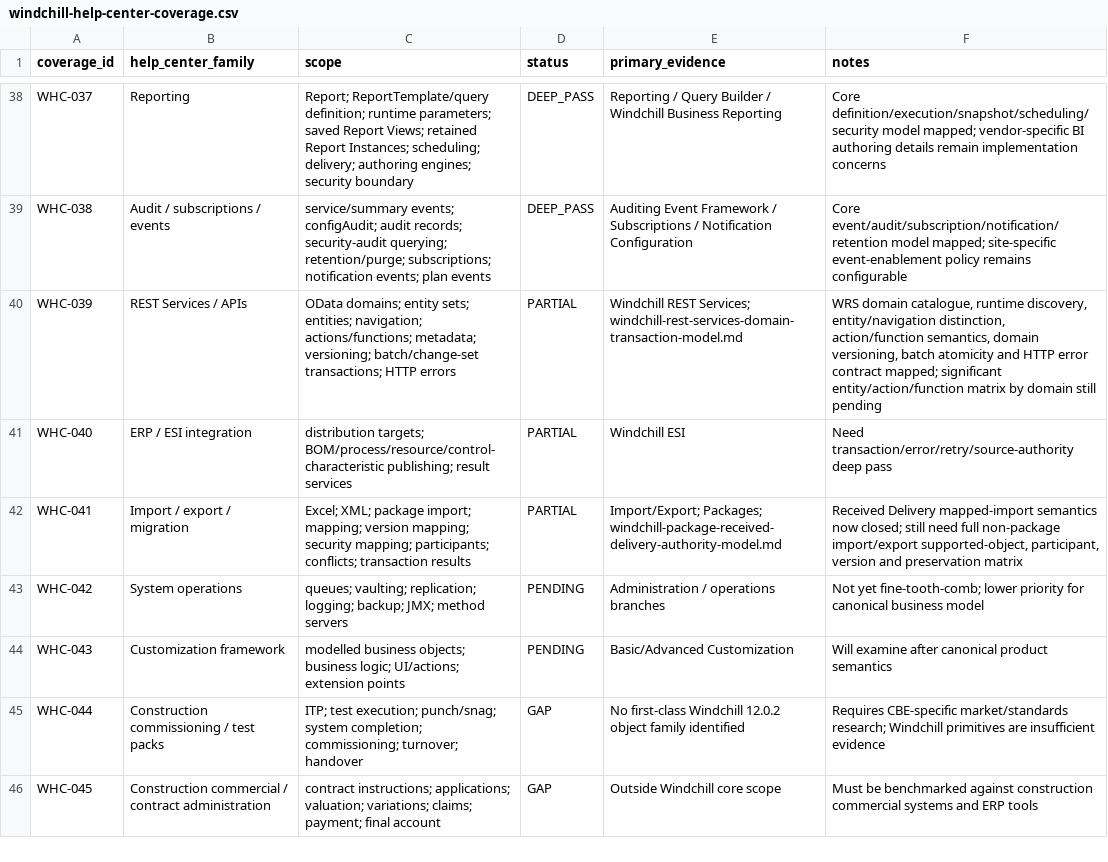
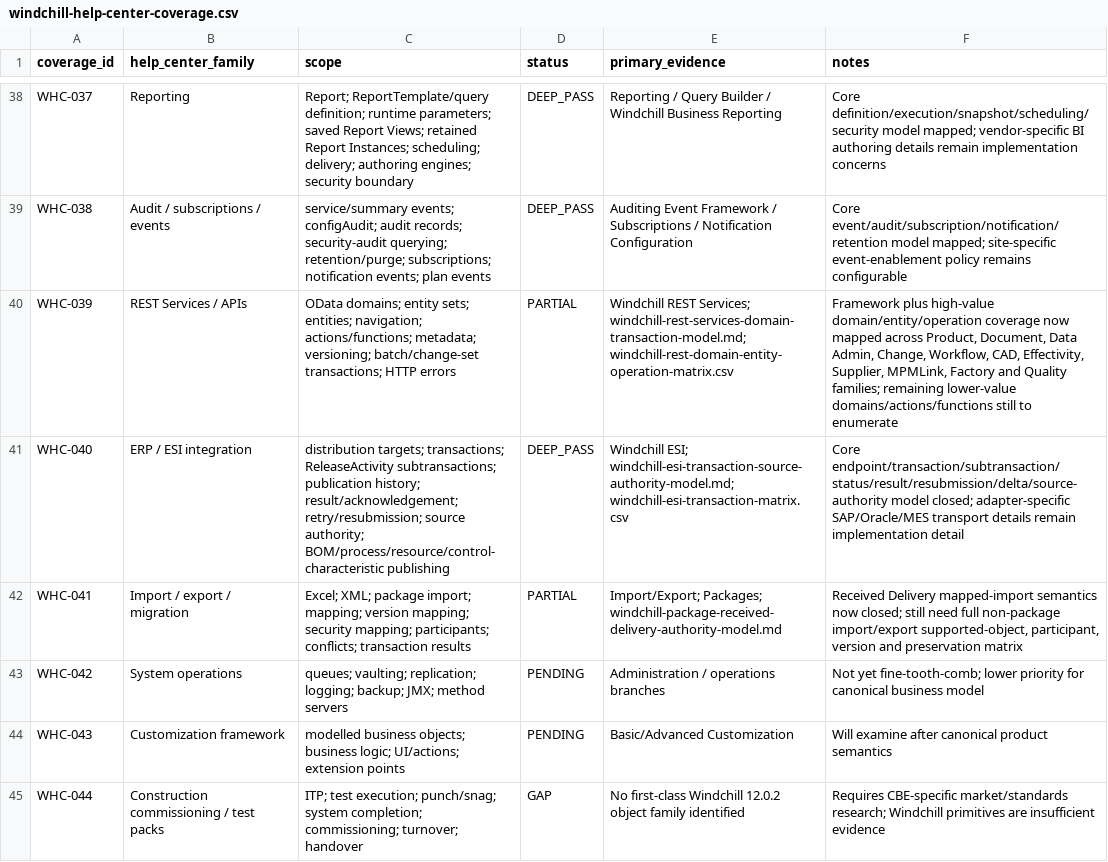
Before and after one commit to 8140spitt/NuBlox-Digital-Applications-V3, a CSV file: docs/reference/windchill-help-center-coverage.csv, drawn as a sheet; only a part is shown, gaps mark what is left out; the shorter side is filled out with more unchanged rows.

Commit message:
docs: close Windchill ESI deep pass

```diff
--- a/docs/reference/windchill-help-center-coverage.csv
+++ b/docs/reference/windchill-help-center-coverage.csv
@@ -39,4 +39,4 @@ WHC-037,Reporting,"Report; ReportTemplate/query definition; runtime parameters;
 WHC-038,Audit / subscriptions / events,"service/summary events; configAudit; audit records; security-audit querying; retention/purge; subscriptions; notification events; plan events",DEEP_PASS,"Auditing Event Framework / Subscriptions / Notification Configuration","Core event/audit/subscription/notification/retention model mapped; site-specific event-enablement policy remains configurable"
-WHC-039,REST Services / APIs,"OData domains; entity sets; entities; navigation; actions/functions; metadata; versioning; batch/change-set transactions; HTTP errors",PARTIAL,"Windchill REST Services; windchill-rest-services-domain-transaction-model.md","WRS domain catalogue, runtime discovery, entity/navigation distinction, action/function semantics, domain versioning, batch atomicity and HTTP error contract mapped; significant entity/action/function matrix by domain still pending"
-WHC-040,ERP / ESI integration,"distribution targets; BOM/process/resource/control-characteristic publishing; result services",PARTIAL,"Windchill ESI","Need transaction/error/retry/source-authority deep pass"
+WHC-039,REST Services / APIs,"OData domains; entity sets; entities; navigation; actions/functions; metadata; versioning; batch/change-set transactions; HTTP errors",PARTIAL,"Windchill REST Services; windchill-rest-services-domain-transaction-model.md; windchill-rest-domain-entity-operation-matrix.csv","Framework plus high-value domain/entity/operation coverage now mapped across Product, Document, Data Admin, Change, Workflow, CAD, Effectivity, Supplier, MPMLink, Factory and Quality families; remaining lower-value domains/actions/functions still to enumerate"
+WHC-040,ERP / ESI integration,"distribution targets; transactions; ReleaseActivity subtransactions; publication history; result/acknowledgement; retry/resubmission; source authority; BOM/process/resource/control-characteristic publishing",DEEP_PASS,"Windchill ESI; windchill-esi-transaction-source-authority-model.md; windchill-esi-transaction-matrix.csv","Core endpoint/transaction/subtransaction/status/result/resubmission/delta/source-authority model closed; adapter-specific SAP/Oracle/MES transport details remain implementation detail"
 WHC-041,Import / export / migration,"Excel; XML; package import; mapping; version mapping; security mapping; participants; conflicts; transaction results",PARTIAL,"Import/Export; Packages; windchill-package-received-delivery-authority-model.md","Received Delivery mapped-import semantics now closed; still need full non-package import/export supported-object, participant, version and preservation matrix"
```
